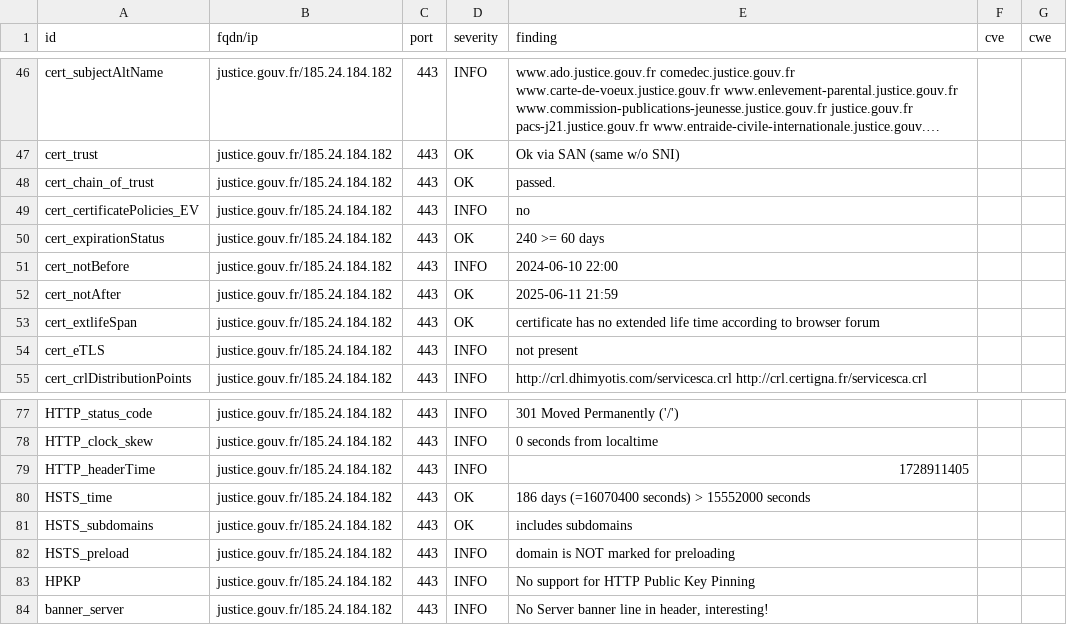
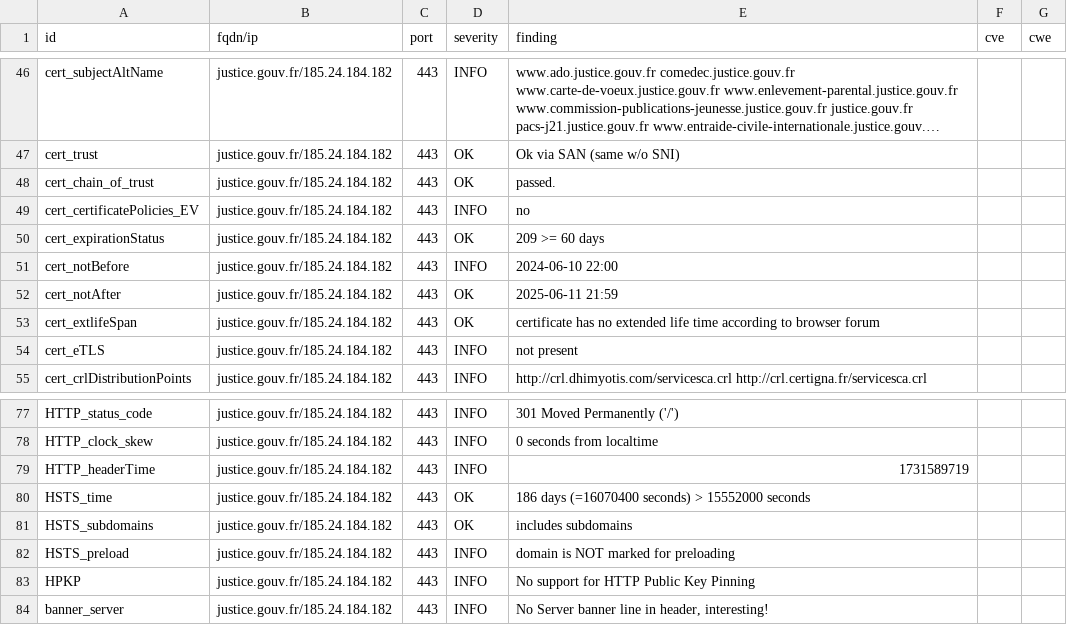
Before and after one commit to GKO-org/dashlordPrd6, a CSV file: results/aHR0cHM6Ly9qdXN0aWNlLmdvdXYuZnI=/testssl.csv, drawn as a sheet; only a part is shown, gaps mark what is left out; long unchanged cells end in ….

```diff
--- a/results/aHR0cHM6Ly9qdXN0aWNlLmdvdXYuZnI=/testssl.csv
+++ b/results/aHR0cHM6Ly9qdXN0aWNlLmdvdXYuZnI=/testssl.csv
@@ -49,3 +49,3 @@
 "cert_certificatePolicies_EV","justice.gouv.fr/185.24.184.182","443","INFO","no","",""
-"cert_expirationStatus","justice.gouv.fr/185.24.184.182","443","OK","240 >= 60 days","",""
+"cert_expirationStatus","justice.gouv.fr/185.24.184.182","443","OK","209 >= 60 days","",""
 "cert_notBefore","justice.gouv.fr/185.24.184.182","443","INFO","2024-06-10 22:00","",""
@@ -78,3 +78,3 @@
 "HTTP_clock_skew","justice.gouv.fr/185.24.184.182","443","INFO","0 seconds from localtime","",""
-"HTTP_headerTime","justice.gouv.fr/185.24.184.182","443","INFO","1728911405","",""
+"HTTP_headerTime","justice.gouv.fr/185.24.184.182","443","INFO","1731589719","",""
 "HSTS_time","justice.gouv.fr/185.24.184.182","443","OK","186 days (=16070400 seconds) > 15552000 seconds","",""
```
Also changed, not shown: 12 other files.
